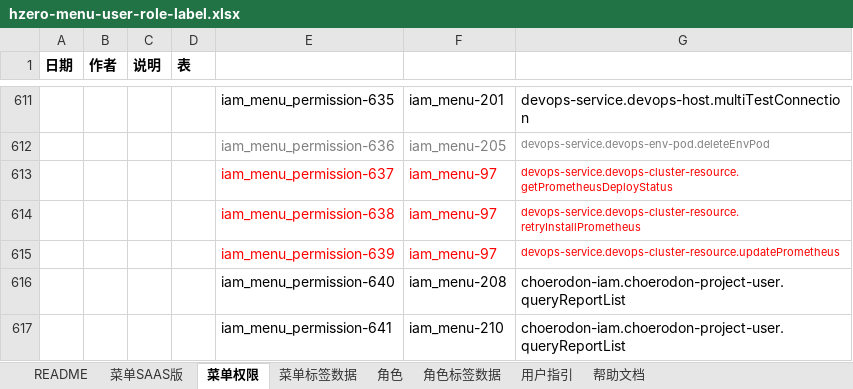
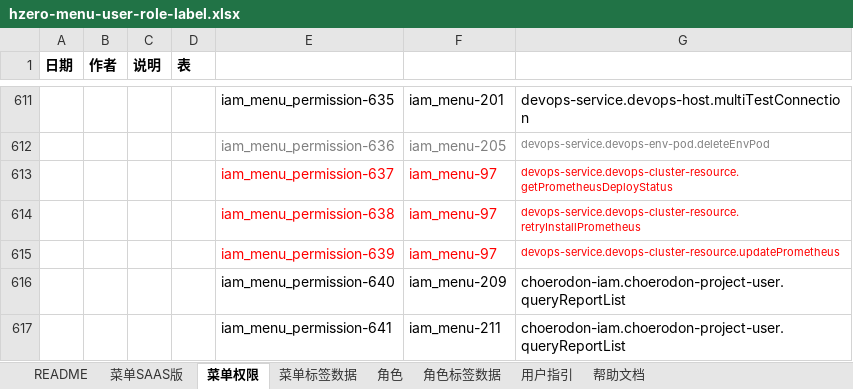
Before and after one commit to open-hand/devops-service, an Excel workbook: src/main/resources/script/db/init-data/devops_service/hzero_platform/hzero-menu-user-role-label.xlsx, sheet 菜单权限, drawn as a sheet; only a part is shown, gaps mark what is left out; values as stored, in another font and other column widths than the file's, no borders; the diff names each change by its address in the sheet, - before the commit and + after, or states it on an @@ line.

```diff
--- a/src/main/resources/script/db/init-data/devops_service/hzero_platform/hzero-menu-user-role-label.xlsx (sheet 菜单权限)
+++ b/src/main/resources/script/db/init-data/devops_service/hzero_platform/hzero-menu-user-role-label.xlsx (sheet 菜单权限)
-F616: iam_menu-208
+F616: iam_menu-209
-F617: iam_menu-210
+F617: iam_menu-211
```
Also changed, not shown: sheet 菜单SAAS版.
